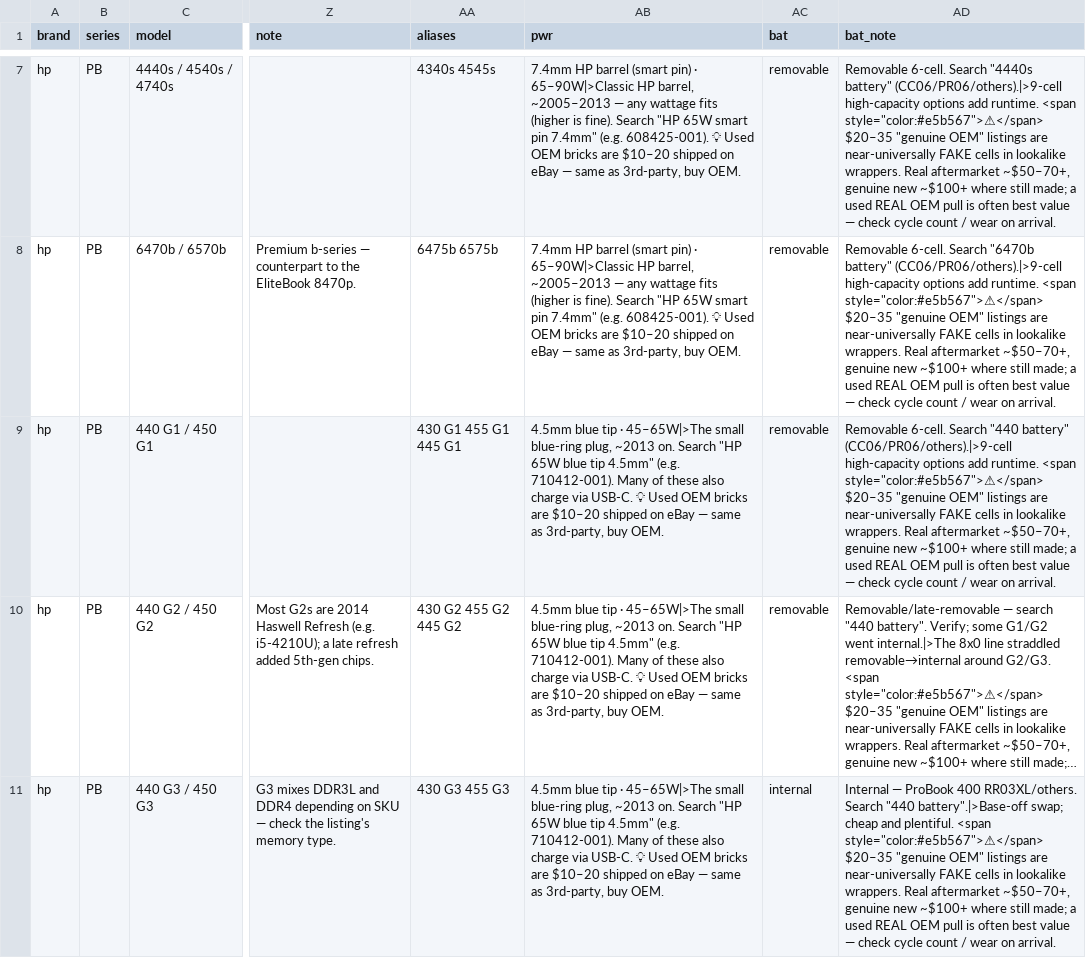
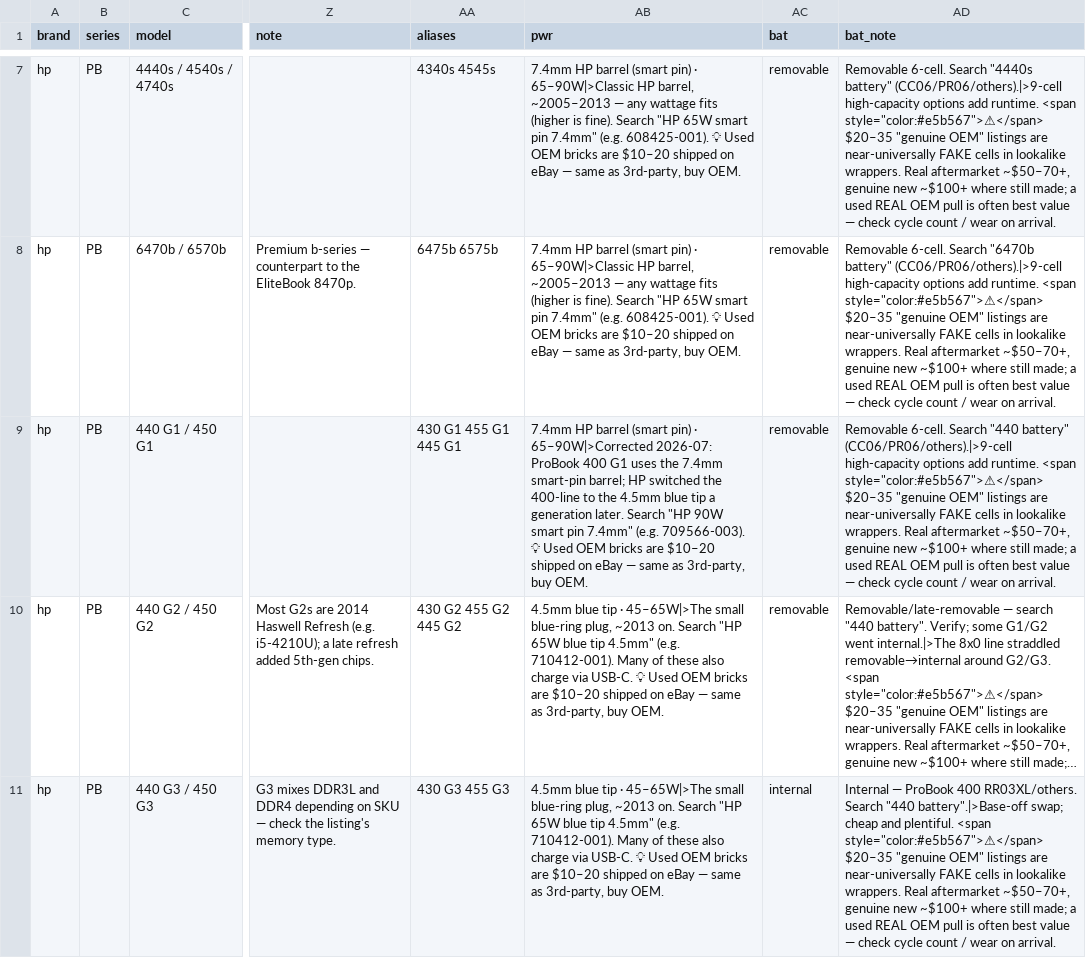
Before and after one commit to Regular-2000/laptop-specs, a CSV file: hp.csv, drawn as a sheet; only a part is shown, gaps mark what is left out; long unchanged cells end in …; the diff covers the shown part only; the diff names each change by its address in the sheet, - before the commit and + after, or states it on an @@ line.

Commit message:
fix HP charger errors: 9470m + ProBook G1 + EliteBook 800 G1 are 7.4mm not blue tip; add charger review disagreements doc

```diff
--- a/hp.csv
+++ b/hp.csv
-AB9 (pwr): 4.5mm blue tip · 45–65W|>The small blue-ring plug, ~2013 on. Search "HP 65W blue tip 4.5mm" (e.g. 710412-001). Many of these also charge via USB-C. 💡 Used…
+AB9 (pwr): 7.4mm HP barrel (smart pin) · 65–90W|>Corrected 2026-07: ProBook 400 G1 uses the 7.4mm smart-pin barrel; HP switched the 400-line to the 4.5mm blue tip a generation later. Search "HP 90W smart pin 7.4mm" (e.g. 709566-003). 💡 Used…
```
Also changed, not shown: 2 edited cells elsewhere in this file, 1 other file.
